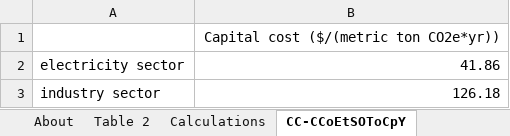
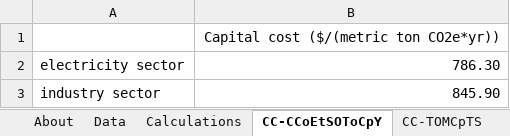
Before and after one commit to EnergyInnovation/eps-colorado, an Excel workbook: InputData/ccs/CC/CCS Calculations.xlsx, sheet CC-CCoEtSOToCpY, drawn as a sheet; values as stored, in another font and other column widths than the file's, no borders; the diff names each change by its address in the sheet, - before the commit and + after, or states it on an @@ line.

```diff
--- a/InputData/ccs/CC/CCS Calculations.xlsx (sheet CC-CCoEtSOToCpY)
+++ b/InputData/ccs/CC/CCS Calculations.xlsx (sheet CC-CCoEtSOToCpY)
-sheet tab: Table 2
+sheet tab: Data
-B2: 41.86
+B2: 786.30
-B3: 126.18
+B3: 845.90
```
Also changed, not shown: sheet Calculations, sheet About, sheet CC-EUpTCS, sheet CC-TOMCpTS, 5 other files.
